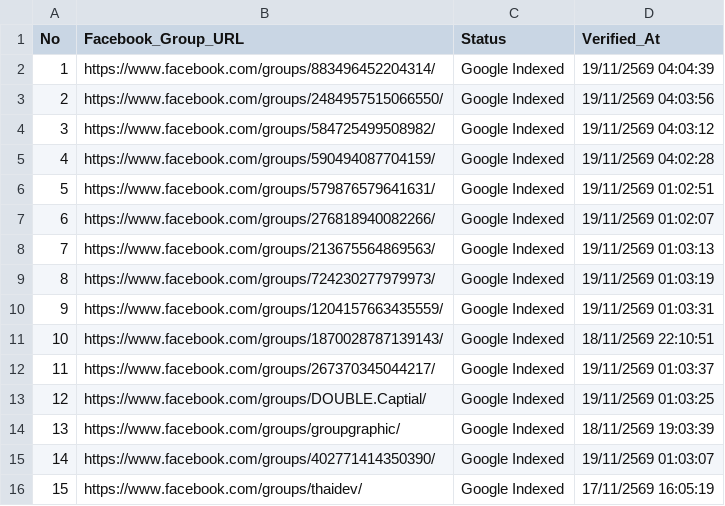
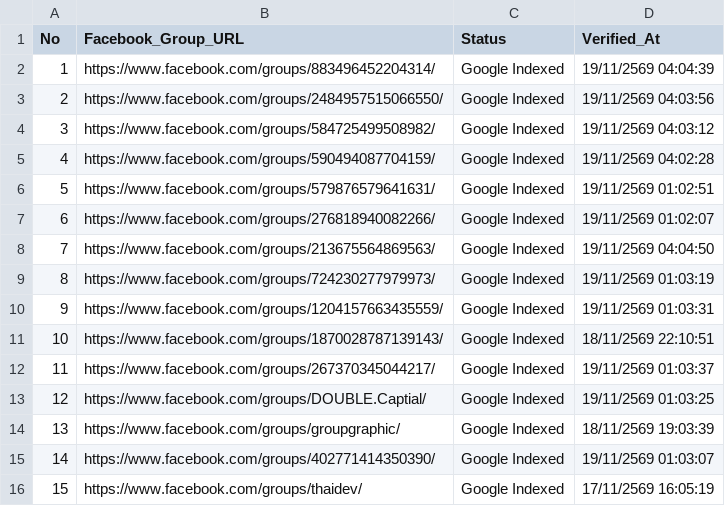
Before and after one commit to artnp/eworker, a CSV file: data/fb_groups.csv, drawn as a sheet.

Commit message:
Auto-sync data/fb_groups.csv [Live Feed 24h]

```diff
--- a/data/fb_groups.csv
+++ b/data/fb_groups.csv
@@ -7,3 +7,3 @@ No,Facebook_Group_URL,Status,Verified_At
 6,"https://www.facebook.com/groups/276818940082266/","Google Indexed","19/11/2569 01:02:07"
-7,"https://www.facebook.com/groups/213675564869563/","Google Indexed","19/11/2569 01:03:13"
+7,"https://www.facebook.com/groups/213675564869563/","Google Indexed","19/11/2569 04:04:50"
 8,"https://www.facebook.com/groups/724230277979973/","Google Indexed","19/11/2569 01:03:19"
```
